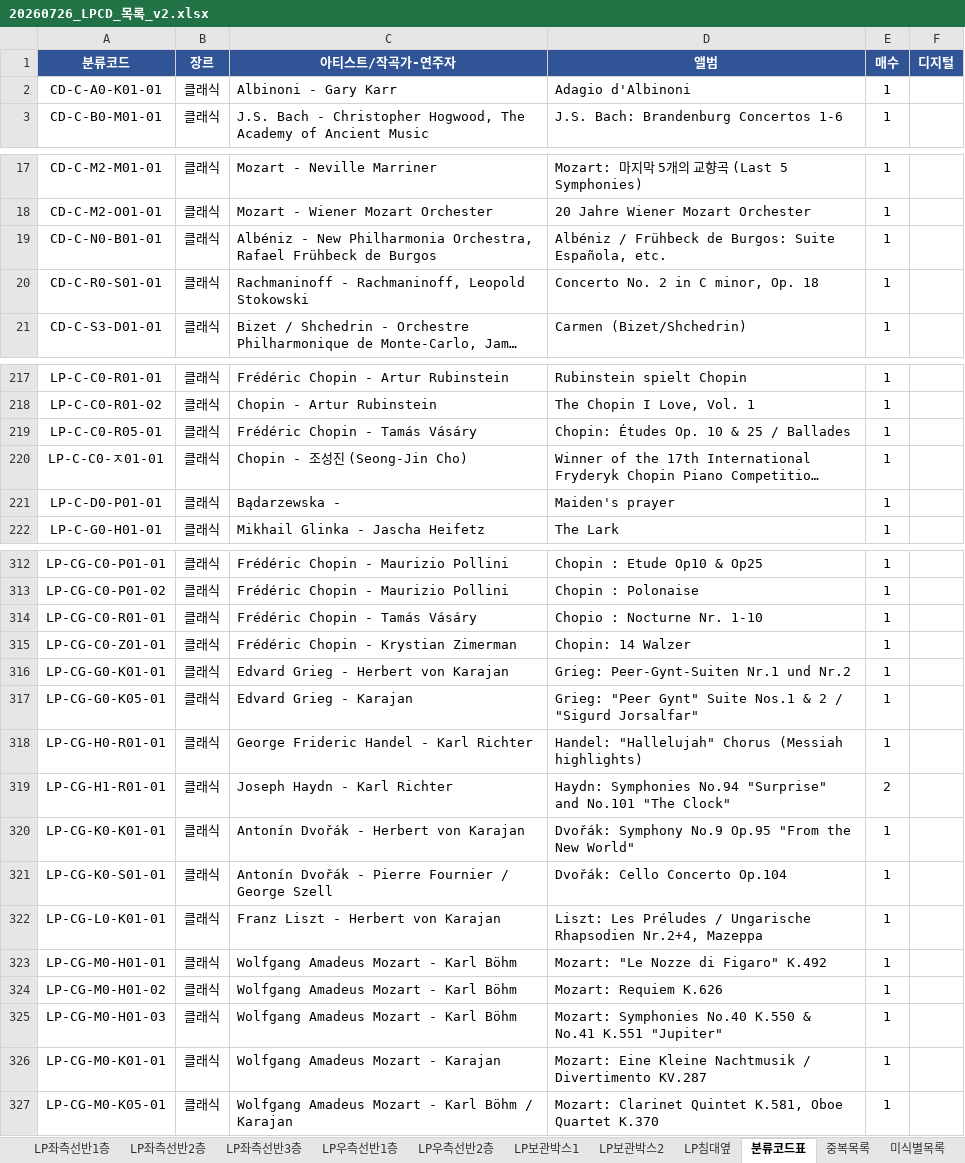
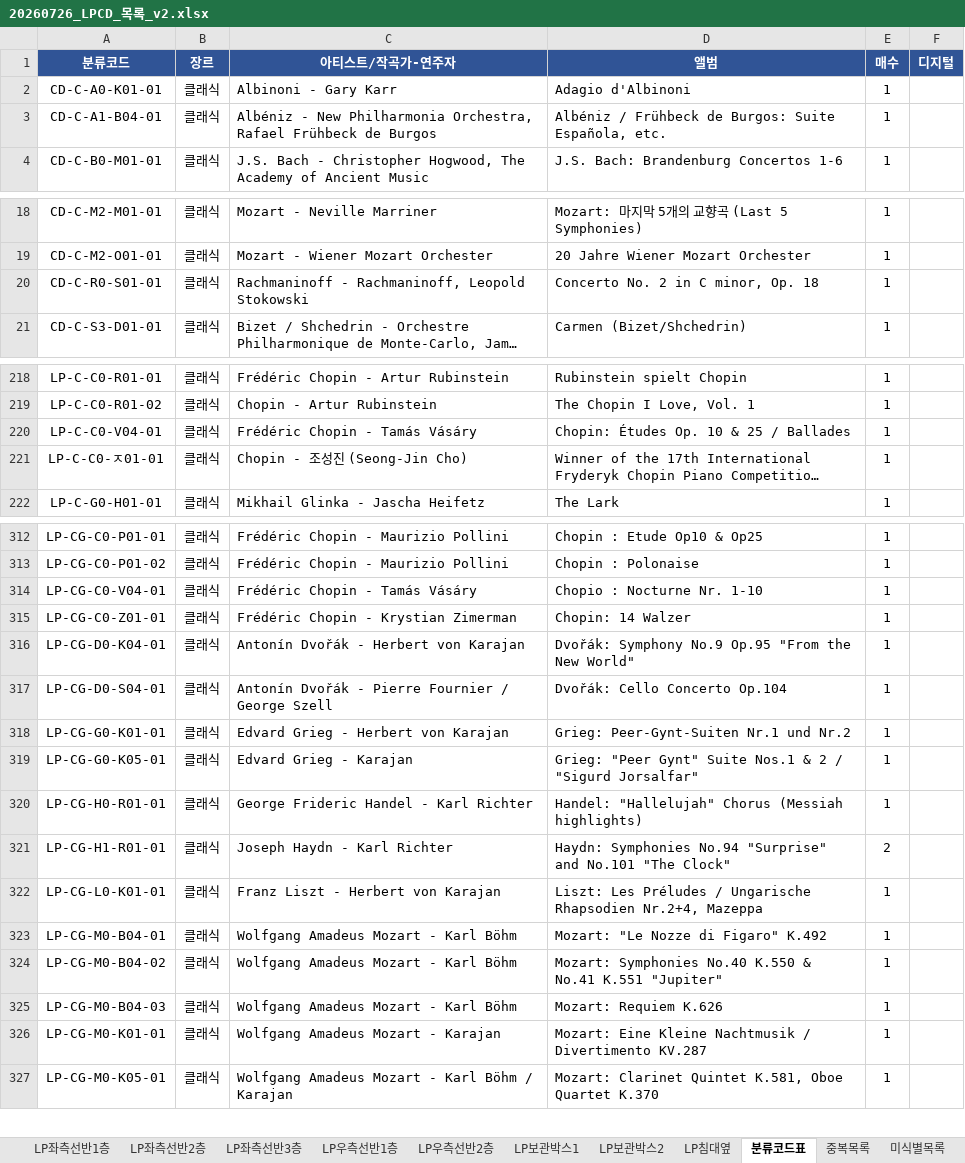
Before and after one commit to JiwookJung/music-wiki, an Excel workbook: inventory/20260726_LPCD_목록_v2.xlsx, sheet 분류코드표, drawn as a sheet; only a part is shown, gaps mark what is left out; long unchanged cells end in …; values as stored, in another font and other column widths than the file's, no borders; removed rows and columns are numbered as before the commit, all else as after; the diff covers the shown part only; the diff names each change by its address in the sheet, - before the commit and + after, or states it on an @@ line.

```diff
--- a/inventory/20260726_LPCD_목록_v2.xlsx (sheet 분류코드표)
+++ b/inventory/20260726_LPCD_목록_v2.xlsx (sheet 분류코드표)
+row 3: CD-C-A1-B04-01 | 클래식 | Albéniz - New Philharmonia Orchestra, Rafael Frühbeck de Burgos | Albéniz / Frühbeck de Burgos: Suite Española, etc. | 1
-row 19: CD-C-N0-B01-01 | 클래식 | Albéniz - New Philharmonia Orchestra, Rafael Frühbeck de Burgos | Albéniz / Frühbeck de Burgos: Suite Española, etc. | 1
-A220 (분류코드): LP-C-C0-R05-01
+A220 (분류코드): LP-C-C0-V04-01
-row 221: LP-C-D0-P01-01 | 클래식 | Bądarzewska - | Maiden's prayer | 1
-A314 (분류코드): LP-CG-C0-R01-01
+A314 (분류코드): LP-CG-C0-V04-01
+row 316: LP-CG-D0-K04-01 | 클래식 | Antonín Dvořák - Herbert von Karajan | Dvořák: Symphony No.9 Op.95 "From the New World" | 1
+row 317: LP-CG-D0-S04-01 | 클래식 | Antonín Dvořák - Pierre Fournier / George Szell | Dvořák: Cello Concerto Op.104 | 1
-row 320: LP-CG-K0-K01-01 | 클래식 | Antonín Dvořák - Herbert von Karajan | Dvořák: Symphony No.9 Op.95 "From the New World" | 1
-row 321: LP-CG-K0-S01-01 | 클래식 | Antonín Dvořák - Pierre Fournier / George Szell | Dvořák: Cello Concerto Op.104 | 1
-A323 (분류코드): LP-CG-M0-H01-01
+A323 (분류코드): LP-CG-M0-B04-01
-A324 (분류코드): LP-CG-M0-H01-02
+A324 (분류코드): LP-CG-M0-B04-02
-D324 (앨범): Mozart: Requiem K.626
+D324 (앨범): Mozart: Symphonies No.40 K.550 & No.41 K.551 "Jupiter"
-A325 (분류코드): LP-CG-M0-H01-03
+A325 (분류코드): LP-CG-M0-B04-03
-D325 (앨범): Mozart: Symphonies No.40 K.550 & No.41 K.551 "Jupiter"
+D325 (앨범): Mozart: Requiem K.626
```
Also changed, not shown: 1 added row and 5 edited cells elsewhere in this sheet, sheet 라벨인쇄-전체, sheet 라벨인쇄-LP, sheet LP좌측선반3층, sheet 라벨인쇄-CD, sheet LP보관박스2, sheet LP우측선반2층, 3 more sheets, other sheet tabs, 3 other files.
